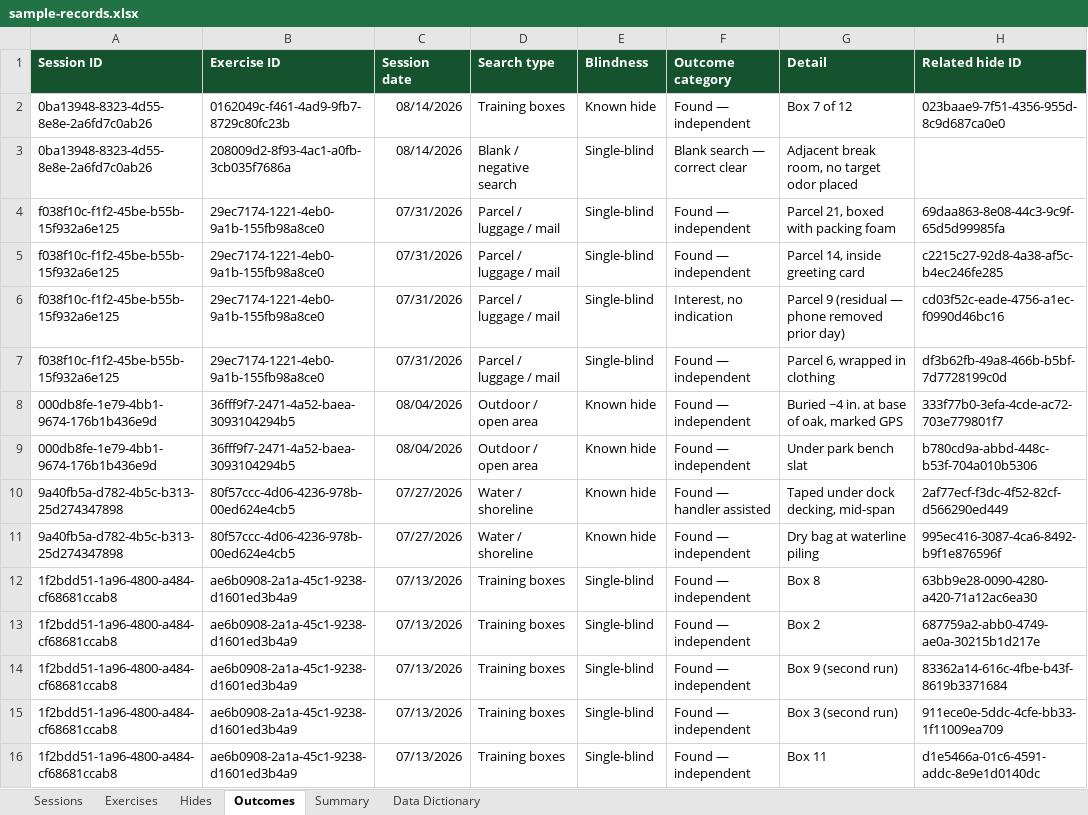
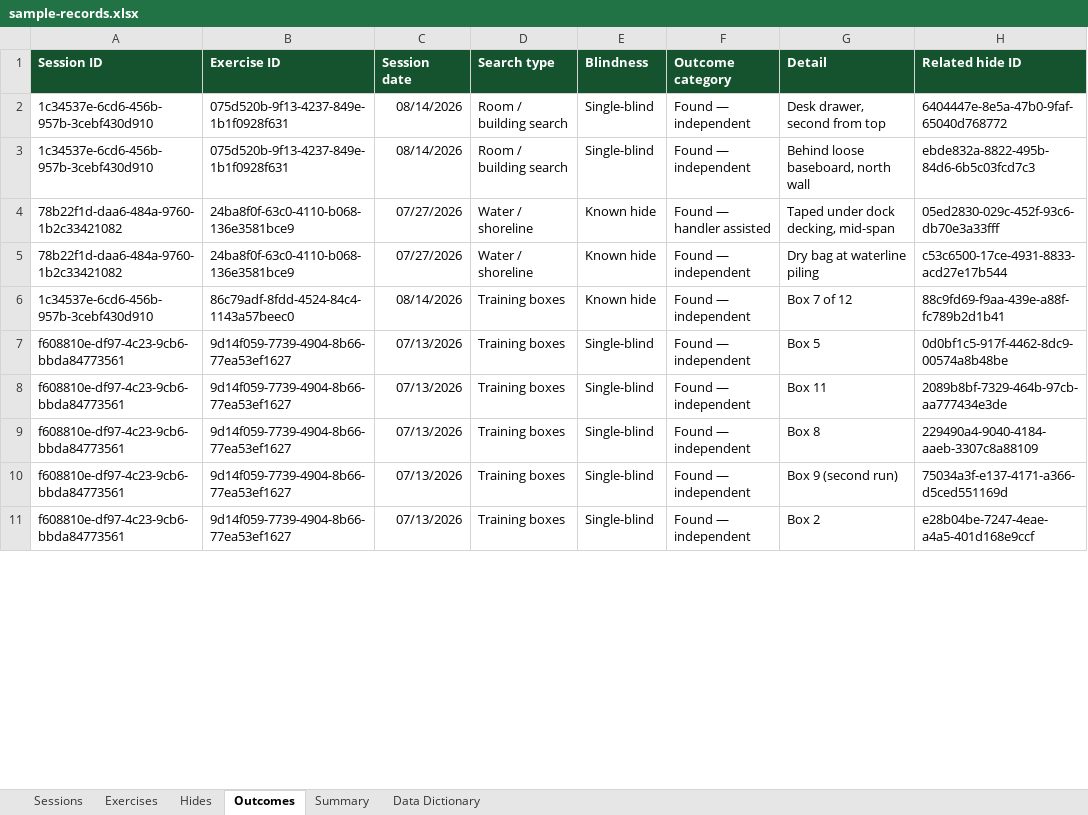
Before and after one commit to AaronCuddeback/esd-k9-logs, an Excel workbook: samples/sample-records.xlsx, sheet Outcomes, drawn as a sheet; only a part is shown; values as stored, in another font and other column widths than the file's, no borders; removed rows and columns are numbered as before the commit, all else as after; the diff covers the shown part only; the diff names each change by its address in the sheet, - before the commit and + after, or states it on an @@ line.

```diff
--- a/samples/sample-records.xlsx (sheet Outcomes)
+++ b/samples/sample-records.xlsx (sheet Outcomes)
-row 2: 0ba13948-8323-4d55-8e8e-2a6fd7c0ab26 | 0162049c-f461-4ad9-9fb7-8729c80fc23b | 08/14/2026 | Training boxes | Known hide | Found — independent | Box 7 of 12 | 023baae9-7f51-4356-955d-8c9d687ca0e0
-row 3: 0ba13948-8323-4d55-8e8e-2a6fd7c0ab26 | 208009d2-8f93-4ac1-a0fb-3cb035f7686a | 08/14/2026 | Blank / negative search | Single-blind | Blank search — correct clear | Adjacent break room, no target odor placed
-row 4: f038f10c-f1f2-45be-b55b-15f932a6e125 | 29ec7174-1221-4eb0-9a1b-155fb98a8ce0 | 07/31/2026 | Parcel / luggage / mail | Single-blind | Found — independent | Parcel 21, boxed with packing foam | 69daa863-8e08-44c3-9c9f-65d5d99985fa
-row 5: f038f10c-f1f2-45be-b55b-15f932a6e125 | 29ec7174-1221-4eb0-9a1b-155fb98a8ce0 | 07/31/2026 | Parcel / luggage / mail | Single-blind | Found — independent | Parcel 14, inside greeting card | c2215c27-92d8-4a38-af5c-b4ec246fe285
-row 6: f038f10c-f1f2-45be-b55b-15f932a6e125 | 29ec7174-1221-4eb0-9a1b-155fb98a8ce0 | 07/31/2026 | Parcel / luggage / mail | Single-blind | Interest, no indication | Parcel 9 (residual — phone removed prior day) | cd03f52c-eade-4756-a1ec-f0990d46bc16
+row 2: 1c34537e-6cd6-456b-957b-3cebf430d910 | 075d520b-9f13-4237-849e-1b1f0928f631 | 08/14/2026 | Room / building search | Single-blind | Found — independent | Desk drawer, second from top | 6404447e-8e5a-47b0-9faf-65040d768772
-A3 (Session ID): f038f10c-f1f2-45be-b55b-15f932a6e125
+A3 (Session ID): 1c34537e-6cd6-456b-957b-3cebf430d910
-B3 (Exercise ID): 29ec7174-1221-4eb0-9a1b-155fb98a8ce0
+B3 (Exercise ID): 075d520b-9f13-4237-849e-1b1f0928f631
-C3 (Session date): 07/31/2026
+C3 (Session date): 08/14/2026
-D3 (Search type): Parcel / luggage / mail
+D3 (Search type): Room / building search
-G3 (Detail): Parcel 6, wrapped in clothing
+G3 (Detail): Behind loose baseboard, north wall
-H3 (Related hide ID): df3b62fb-49a8-466b-b5bf-7d7728199c0d
+H3 (Related hide ID): ebde832a-8822-495b-84d6-6b5c03fcd7c3
-row 8: 000db8fe-1e79-4bb1-9674-176b1b436e9d | 36fff9f7-2471-4a52-baea-3093104294b5 | 08/04/2026 | Outdoor / open area | Known hide | Found — independent | Buried ~4 in. at base of oak, marked GPS | 333f77b0-3efa-4cde-ac72-703e779801f7
-row 9: 000db8fe-1e79-4bb1-9674-176b1b436e9d | 36fff9f7-2471-4a52-baea-3093104294b5 | 08/04/2026 | Outdoor / open area | Known hide | Found — independent | Under park bench slat | b780cd9a-abbd-448c-b53f-704a010b5306
-A4:A5 (Session ID): 9a40fb5a-d782-4b5c-b313-25d274347898
+A4:A5 (Session ID): 78b22f1d-daa6-484a-9760-1b2c33421082
-B4:B5 (Exercise ID): 80f57ccc-4d06-4236-978b-00ed624e4cb5
+B4:B5 (Exercise ID): 24ba8f0f-63c0-4110-b068-136e3581bce9
-H4 (Related hide ID): 2af77ecf-f3dc-4f52-82cf-d566290ed449
+H4 (Related hide ID): 05ed2830-029c-452f-93c6-db70e3a33fff
-H5 (Related hide ID): 995ec416-3087-4ca6-8492-b9f1e876596f
+H5 (Related hide ID): c53c6500-17ce-4931-8833-acd27e17b544
+row 6: 1c34537e-6cd6-456b-957b-3cebf430d910 | 86c79adf-8fdd-4524-84c4-1143a57beec0 | 08/14/2026 | Training boxes | Known hide | Found — independent | Box 7 of 12 | 88c9fd69-f9aa-439e-a88f-fc789b2d1b41
-A7:A11 (Session ID): 1f2bdd51-1a96-4800-a484-cf68681ccab8
+A7:A11 (Session ID): f608810e-df97-4c23-9cb6-bbda84773561
-B7:B11 (Exercise ID): ae6b0908-2a1a-45c1-9238-d1601ed3b4a9
+B7:B11 (Exercise ID): 9d14f059-7739-4904-8b66-77ea53ef1627
-G7 (Detail): Box 8
+G7 (Detail): Box 5
-H7 (Related hide ID): 63bb9e28-0090-4280-a420-71a12ac6ea30
+H7 (Related hide ID): 0d0bf1c5-917f-4462-8dc9-00574a8b48be
-G8 (Detail): Box 2
+G8 (Detail): Box 11
-H8 (Related hide ID): 687759a2-abb0-4749-ae0a-30215b1d217e
+H8 (Related hide ID): 2089b8bf-7329-464b-97cb-aa777434e3de
-G9 (Detail): Box 9 (second run)
+G9 (Detail): Box 8
-H9 (Related hide ID): 83362a14-616c-4fbe-b43f-8619b3371684
+H9 (Related hide ID): 229490a4-9040-4184-aaeb-3307c8a88109
-G10 (Detail): Box 3 (second run)
+G10 (Detail): Box 9 (second run)
-H10 (Related hide ID): 911ece0e-5ddc-4cfe-bb33-1f11009ea709
+H10 (Related hide ID): 75034a3f-e137-4171-a366-d5ced551169d
-G11 (Detail): Box 11
+G11 (Detail): Box 2
-H11 (Related hide ID): d1e5466a-01c6-4591-addc-8e9e1d0140dc
+H11 (Related hide ID): e28b04be-7247-4eae-a4a5-401d168e9ccf
```
Also changed, not shown: 14 added rows, 9 removed rows and 28 edited cells elsewhere in this sheet, sheet Hides, sheet Exercises, sheet Sessions, sheet Summary, 26 other files.
